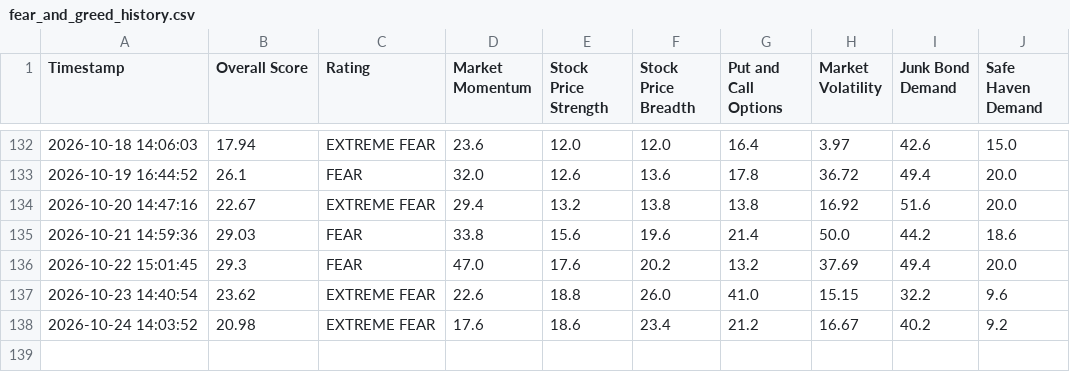
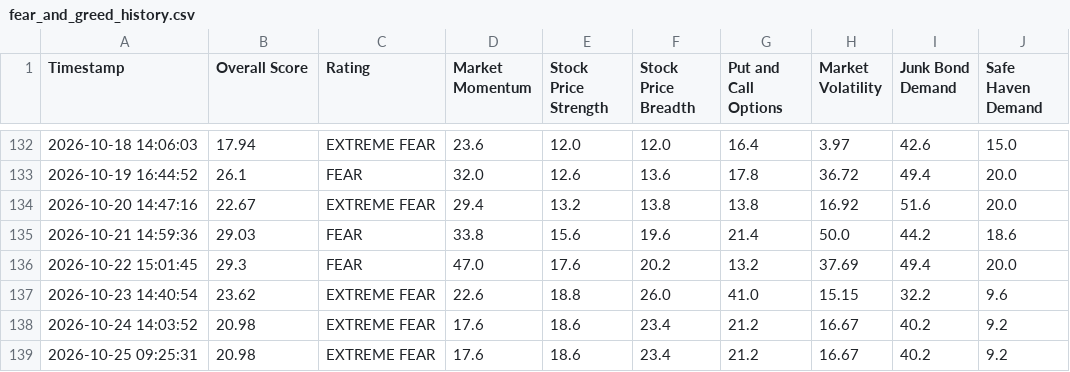
Before and after one commit to adilelam-pixel/fear-and-greed-bot, a CSV file: fear_and_greed_history.csv, drawn as a sheet; only a part is shown, gaps mark what is left out.

```diff
--- a/fear_and_greed_history.csv
+++ b/fear_and_greed_history.csv
@@ -138 +138,2 @@ Timestamp,Overall Score,Rating,Market Momentum,Stock Price Strength,Stock Price
 2026-10-24 14:03:52,20.98,EXTREME FEAR,17.6,18.6,23.4,21.2,16.67,40.2,9.2
+2026-10-25 09:25:31,20.98,EXTREME FEAR,17.6,18.6,23.4,21.2,16.67,40.2,9.2
```
